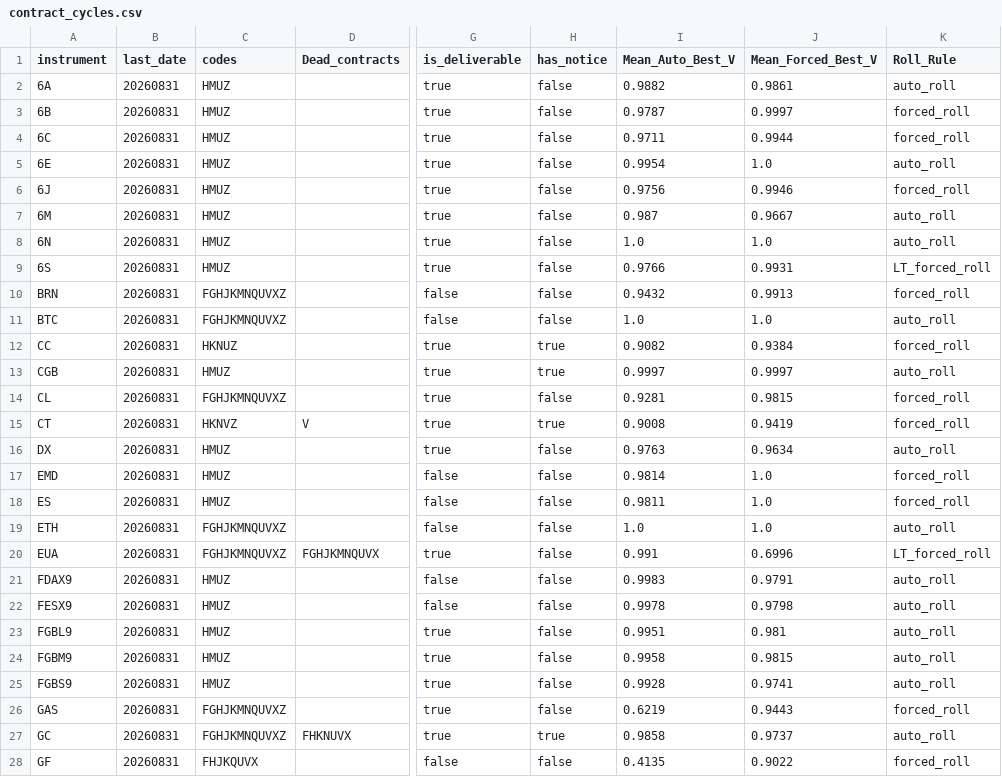
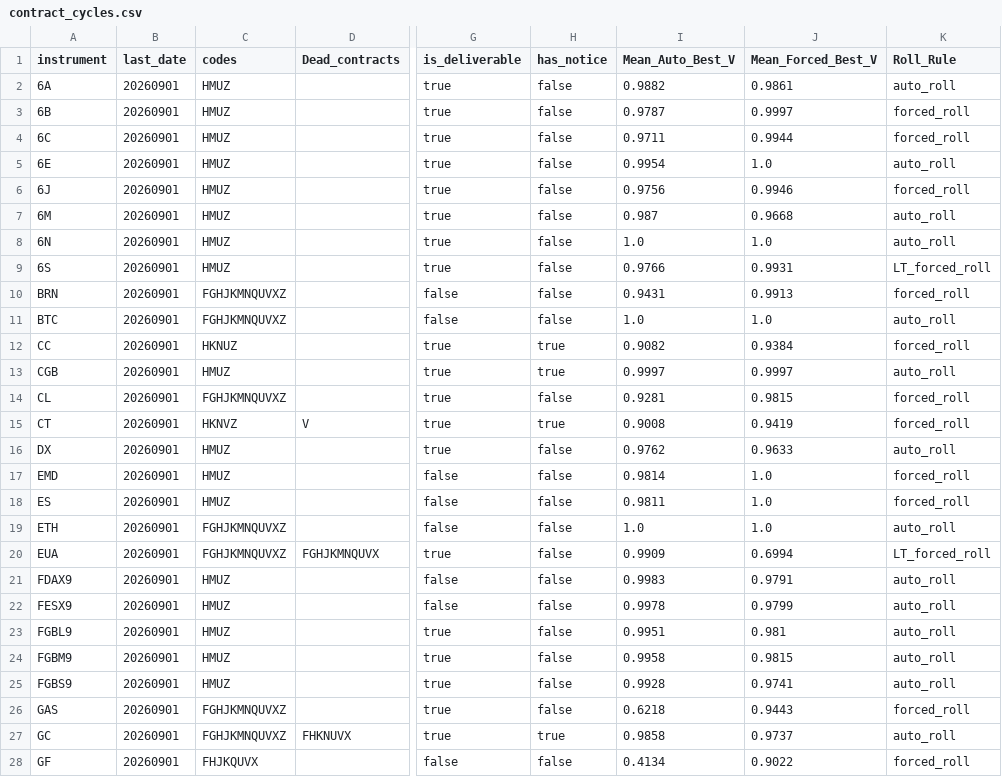
Before and after one commit to Lucas-Joly-GH/trends-research, a CSV file: Live/1_Roll/contract_cycles.csv, drawn as a sheet; only a part is shown, gaps mark what is left out; the diff covers the shown part only; the diff names each change by its address in the sheet, - before the commit and + after, or states it on an @@ line.

Commit message:
Live work

```diff
--- a/Live/1_Roll/contract_cycles.csv
+++ b/Live/1_Roll/contract_cycles.csv
-B2:B28 (last_date): 20260831
+B2:B28 (last_date): 20260901
-J7 (Mean_Forced_Best_V): 0.9667
+J7 (Mean_Forced_Best_V): 0.9668
-I10 (Mean_Auto_Best_V): 0.9432
+I10 (Mean_Auto_Best_V): 0.9431
-I16 (Mean_Auto_Best_V): 0.9763
+I16 (Mean_Auto_Best_V): 0.9762
-J16 (Mean_Forced_Best_V): 0.9634
+J16 (Mean_Forced_Best_V): 0.9633
-I20 (Mean_Auto_Best_V): 0.991
+I20 (Mean_Auto_Best_V): 0.9909
-J20 (Mean_Forced_Best_V): 0.6996
+J20 (Mean_Forced_Best_V): 0.6994
-J22 (Mean_Forced_Best_V): 0.9798
+J22 (Mean_Forced_Best_V): 0.9799
-I26 (Mean_Auto_Best_V): 0.6219
+I26 (Mean_Auto_Best_V): 0.6218
-I28 (Mean_Auto_Best_V): 0.4135
+I28 (Mean_Auto_Best_V): 0.4134
```
Also changed, not shown: 43 edited cells elsewhere in this file, 1 other file.
